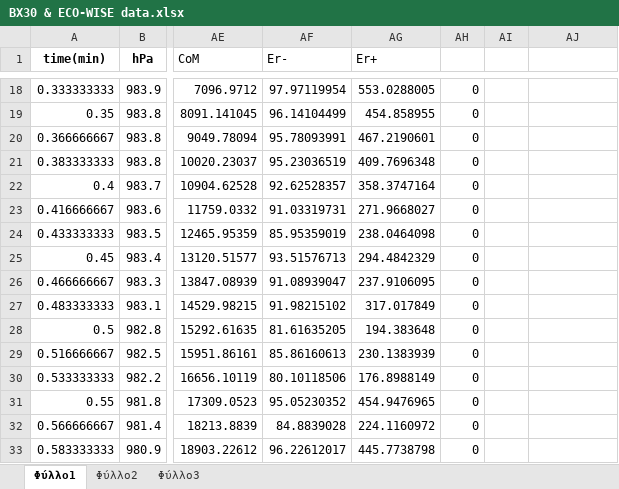
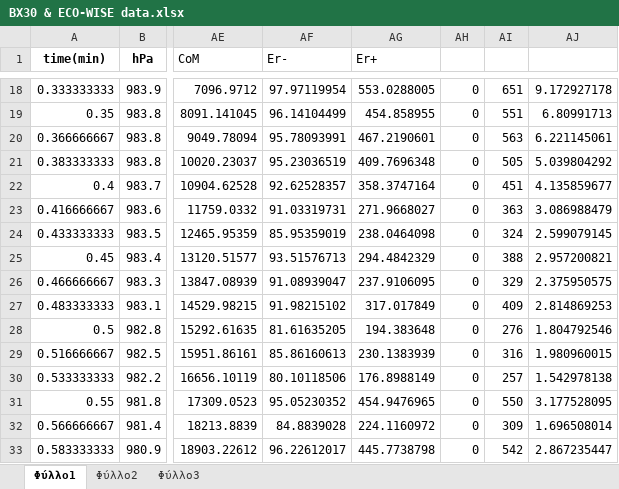
Before and after one commit to dyka3773/data-analysis, an Excel workbook: Post analysis/Excel work/BX30 & ECO-WISE data.xlsx, sheet Φύλλο1, drawn as a sheet; only a part is shown, gaps mark what is left out; values as stored, in another font and other column widths than the file's, no borders; the diff covers the shown part only; the diff names each change by its address in the sheet, - before the commit and + after, or states it on an @@ line.

```diff
--- a/Post analysis/Excel work/BX30 & ECO-WISE data.xlsx (sheet Φύλλο1)
+++ b/Post analysis/Excel work/BX30 & ECO-WISE data.xlsx (sheet Φύλλο1)
-AI18: (empty)
+AI18: 651
-AJ18: (empty)
+AJ18: 9.172927178
-AI19: (empty)
+AI19: 551
-AJ19: (empty)
+AJ19: 6.80991713
-AI20: (empty)
+AI20: 563
-AJ20: (empty)
+AJ20: 6.221145061
-AI21: (empty)
+AI21: 505
-AJ21: (empty)
+AJ21: 5.039804292
-AI22: (empty)
+AI22: 451
-AJ22: (empty)
+AJ22: 4.135859677
-AI23: (empty)
+AI23: 363
-AJ23: (empty)
+AJ23: 3.086988479
-AI24: (empty)
+AI24: 324
-AJ24: (empty)
+AJ24: 2.599079145
-AI25: (empty)
+AI25: 388
-AJ25: (empty)
+AJ25: 2.957200821
-AI26: (empty)
+AI26: 329
-AJ26: (empty)
+AJ26: 2.375950575
-AI27: (empty)
+AI27: 409
-AJ27: (empty)
+AJ27: 2.814869253
-AI28: (empty)
+AI28: 276
-AJ28: (empty)
+AJ28: 1.804792546
-AI29: (empty)
+AI29: 316
-AJ29: (empty)
+AJ29: 1.980960015
-AI30: (empty)
+AI30: 257
-AJ30: (empty)
+AJ30: 1.542978138
-AI31: (empty)
+AI31: 550
-AJ31: (empty)
+AJ31: 3.177528095
-AI32: (empty)
+AI32: 309
-AJ32: (empty)
+AJ32: 1.696508014
-AI33: (empty)
+AI33: 542
-AJ33: (empty)
+AJ33: 2.867235447
```
Also changed, not shown: 50 edited cells elsewhere in this sheet, 1 other file.
